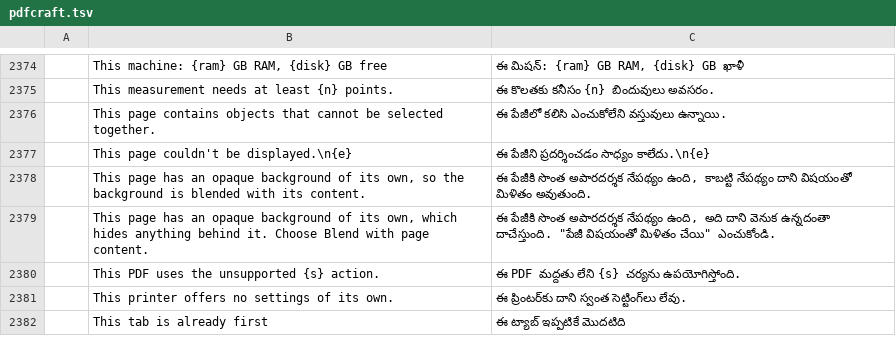
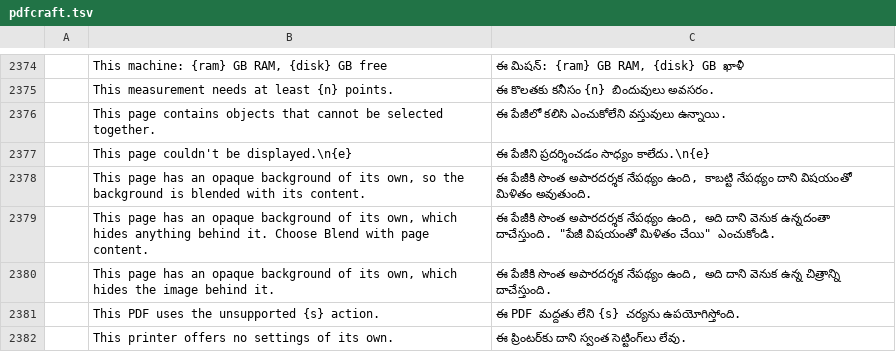
Before and after one commit to BBQ-MAN/craft-i18n, a TSV file: locales/te/pdfcraft.tsv, drawn as a sheet; only a part is shown, gaps mark what is left out; the shorter side is filled out with more unchanged rows; the diff names each change by its address in the sheet, - before the commit and + after, or states it on an @@ line.

```diff
--- a/locales/te/pdfcraft.tsv
+++ b/locales/te/pdfcraft.tsv
+row 2380:  | This page has an opaque background of its own, which hides the image behind it. | ఈ పేజీకి సొంత అపారదర్శక నేపథ్యం ఉంది, అది దాని వెనుక ఉన్న చిత్రాన్ని దాచేస్తుంది.
```
Also changed, not shown: locales/bg/pdfcraft.tsv, locales/hi/pdfcraft.tsv, 31 other files.
